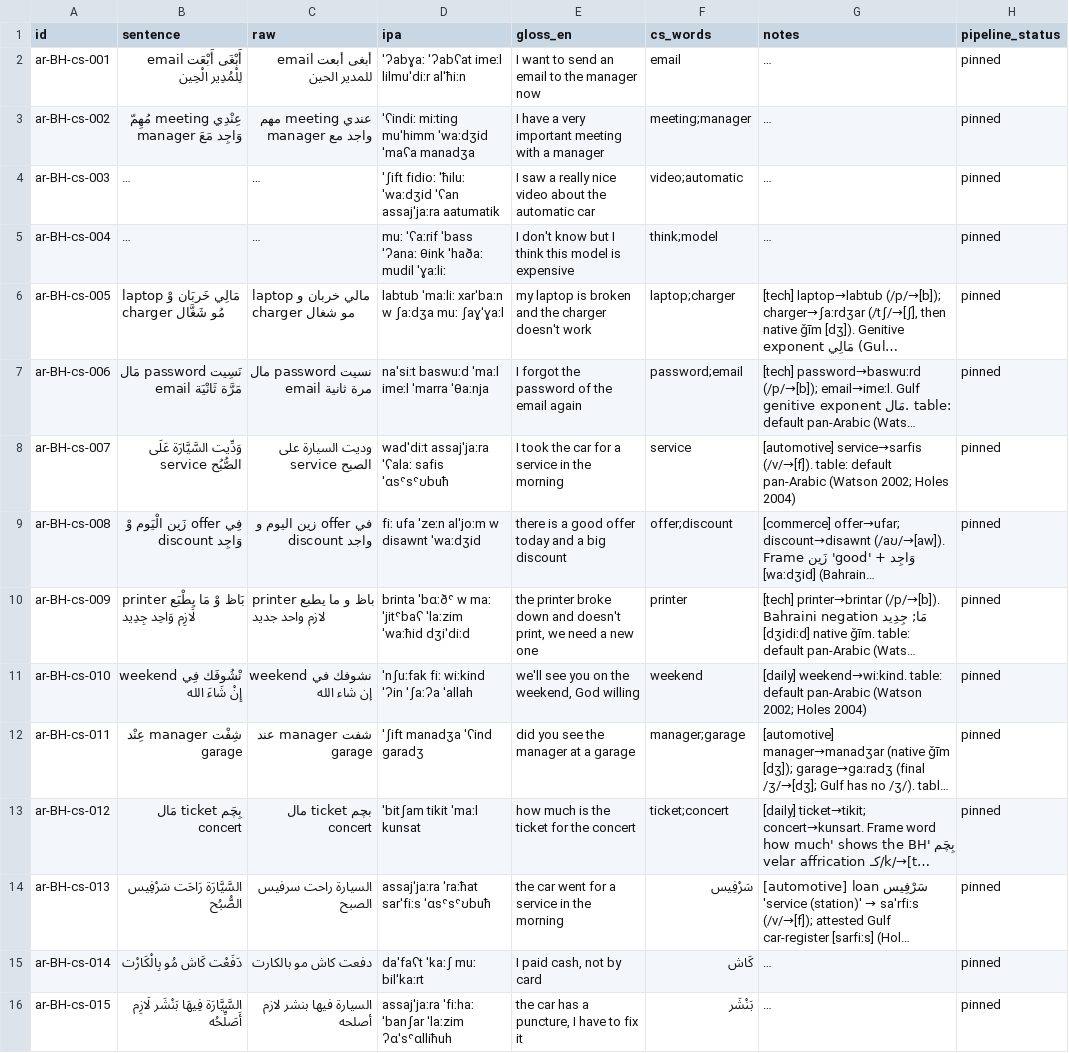
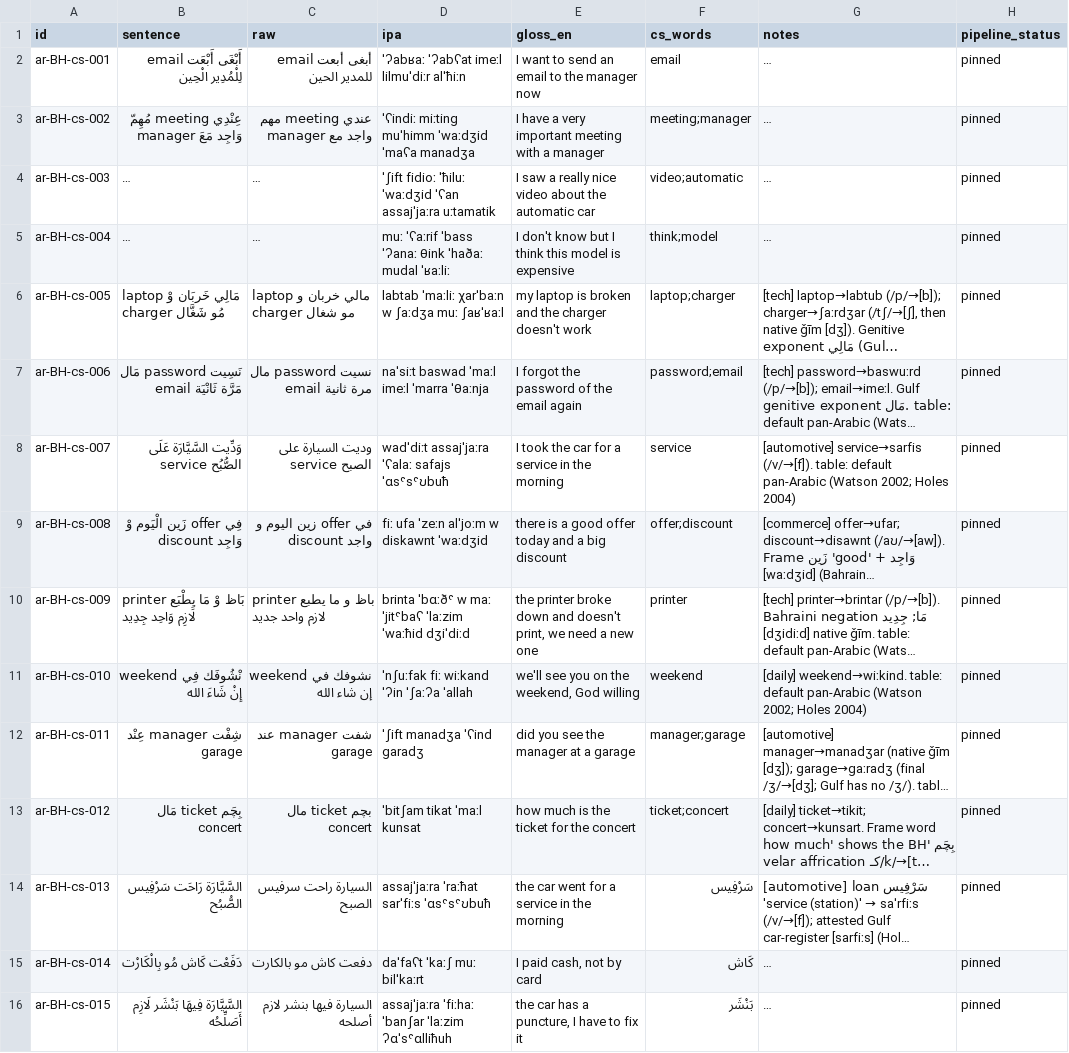
Before and after one commit to TigreGotico/arbtok, a TSV file: data/gold_code_switched/ar-BH.tsv, drawn as a sheet; only a part is shown; long unchanged cells end in …; the diff names each change by its address in the sheet, - before the commit and + after, or states it on an @@ line.

```diff
--- a/data/gold_code_switched/ar-BH.tsv
+++ b/data/gold_code_switched/ar-BH.tsv
-D2 (ipa): ˈʔabɣaː ˈʔabʕat imeːl lilmuˈdiːr alˈħiːn
+D2 (ipa): ˈʔabʁaː ˈʔabʕat imeːl lilmuˈdiːr alˈħiːn
-D4 (ipa): …ˈʕan assajˈjaːra aatumatik
+D4 (ipa): …ˈʕan assajˈjaːra uːtamatik
-D5 (ipa): …θink ˈhaðaː mudil ˈɣaːliː
+D5 (ipa): …θink ˈhaðaː mudal ˈʁaːliː
-D6 (ipa): labtub ˈmaːliː xarˈbaːn w ʃaːdʒa muː ʃaɣˈɣaːl
+D6 (ipa): labtab ˈmaːliː χarˈbaːn w ʃaːdʒa muː ʃaʁˈʁaːl
-D7 (ipa): naˈsiːt baswuːd ˈmaːl imeːl ˈmarra ˈθaːnja
+D7 (ipa): naˈsiːt baswad ˈmaːl imeːl ˈmarra ˈθaːnja
-D8 (ipa): wadˈdiːt assajˈjaːra ˈʕalaː safis ˈɑsˤsˤʊbuħ
+D8 (ipa): wadˈdiːt assajˈjaːra ˈʕalaː safajs ˈɑsˤsˤʊbuħ
-D9 (ipa): fiː ufa ˈzeːn alˈjoːm w disawnt ˈwaːdʒid
+D9 (ipa): fiː ufa ˈzeːn alˈjoːm w diskawnt ˈwaːdʒid
-D11 (ipa): ˈnʃuːfak fiː wiːkind ˈʔin ˈʃaːʔa ˈallah
+D11 (ipa): ˈnʃuːfak fiː wiːkand ˈʔin ˈʃaːʔa ˈallah
-D13 (ipa): ˈbitʃam tikit ˈmaːl kunsat
+D13 (ipa): ˈbitʃam tikat ˈmaːl kunsat
```
Also changed, not shown: data/gold_code_switched/ar-IQ.tsv, data/gold_code_switched/ar-JO.tsv, 31 other files.
